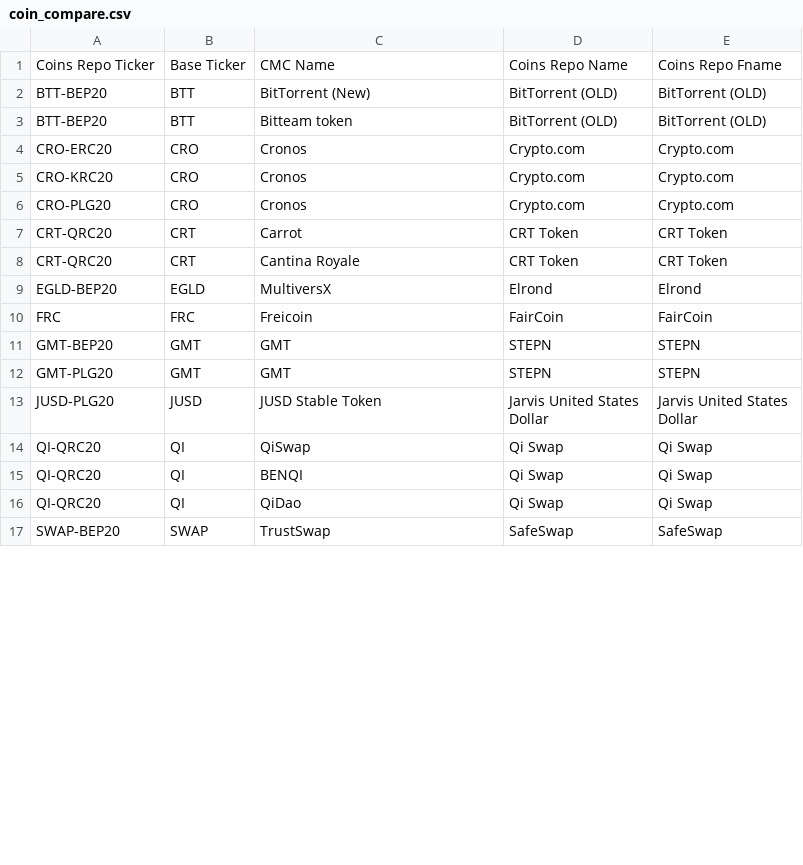
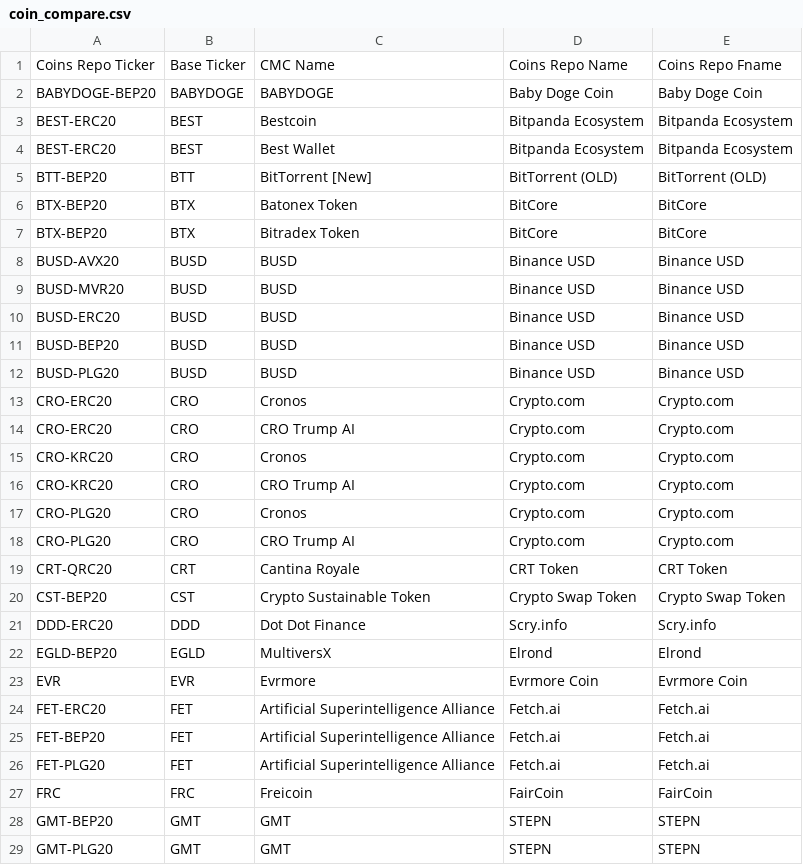
Before and after one commit to KomodoPlatform/defi_stats, a CSV file: api/coin_compare.csv, drawn as a sheet; only a part is shown; the shorter side is filled out with more unchanged rows; the diff covers the shown part only.

```diff
--- a/api/coin_compare.csv
+++ b/api/coin_compare.csv
@@ -1,10 +1,27 @@
 Coins Repo Ticker,Base Ticker,CMC Name,Coins Repo Name,Coins Repo Fname
-BTT-BEP20,BTT,BitTorrent (New),BitTorrent (OLD),BitTorrent (OLD)
-BTT-BEP20,BTT,Bitteam token,BitTorrent (OLD),BitTorrent (OLD)
+BABYDOGE-BEP20,BABYDOGE,BABYDOGE,Baby Doge Coin,Baby Doge Coin
+BEST-ERC20,BEST,Bestcoin,Bitpanda Ecosystem,Bitpanda Ecosystem
+BEST-ERC20,BEST,Best Wallet,Bitpanda Ecosystem,Bitpanda Ecosystem
+BTT-BEP20,BTT,BitTorrent [New],BitTorrent (OLD),BitTorrent (OLD)
+BTX-BEP20,BTX,Batonex Token,BitCore,BitCore
+BTX-BEP20,BTX,Bitradex Token,BitCore,BitCore
+BUSD-AVX20,BUSD,BUSD,Binance USD,Binance USD
+BUSD-MVR20,BUSD,BUSD,Binance USD,Binance USD
+BUSD-ERC20,BUSD,BUSD,Binance USD,Binance USD
+BUSD-BEP20,BUSD,BUSD,Binance USD,Binance USD
+BUSD-PLG20,BUSD,BUSD,Binance USD,Binance USD
 CRO-ERC20,CRO,Cronos,Crypto.com,Crypto.com
+CRO-ERC20,CRO,CRO Trump AI,Crypto.com,Crypto.com
 CRO-KRC20,CRO,Cronos,Crypto.com,Crypto.com
+CRO-KRC20,CRO,CRO Trump AI,Crypto.com,Crypto.com
 CRO-PLG20,CRO,Cronos,Crypto.com,Crypto.com
-CRT-QRC20,CRT,Carrot,CRT Token,CRT Token
+CRO-PLG20,CRO,CRO Trump AI,Crypto.com,Crypto.com
 CRT-QRC20,CRT,Cantina Royale,CRT Token,CRT Token
+CST-BEP20,CST,Crypto Sustainable Token,Crypto Swap Token,Crypto Swap Token
+DDD-ERC20,DDD,Dot Dot Finance,Scry.info,Scry.info
 EGLD-BEP20,EGLD,MultiversX,Elrond,Elrond
+EVR,EVR,Evrmore,Evrmore Coin,Evrmore Coin
+FET-ERC20,FET,Artificial Superintelligence Alliance,Fetch.ai,Fetch.ai
+FET-BEP20,FET,Artificial Superintelligence Alliance,Fetch.ai,Fetch.ai
+FET-PLG20,FET,Artificial Superintelligence Alliance,Fetch.ai,Fetch.ai
 FRC,FRC,Freicoin,FairCoin,FairCoin
```
Also changed, not shown: 12 added rows and 2 removed rows elsewhere in this file, 3 other files.
